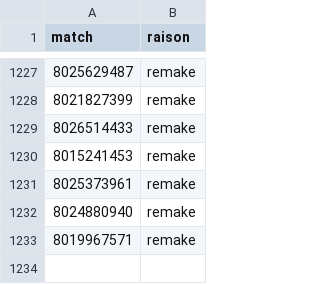
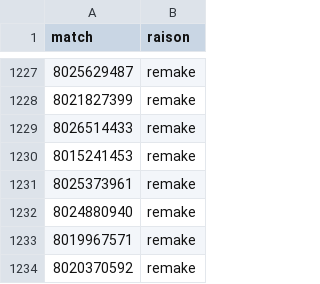
Before and after one commit to LeCoonEtSaBande/Panda, a CSV file: donnees/ecartees.csv, drawn as a sheet; only a part is shown, gaps mark what is left out; the diff names each change by its address in the sheet, - before the commit and + after, or states it on an @@ line.

```diff
--- a/donnees/ecartees.csv
+++ b/donnees/ecartees.csv
+row 1234: 8020370592 | remake
```
Also changed, not shown: 5 other files.
